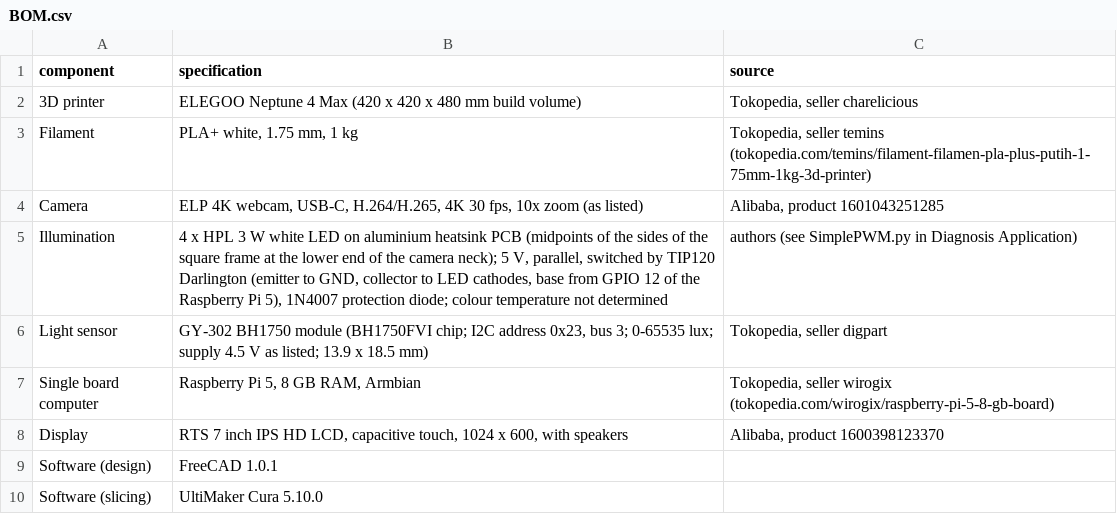
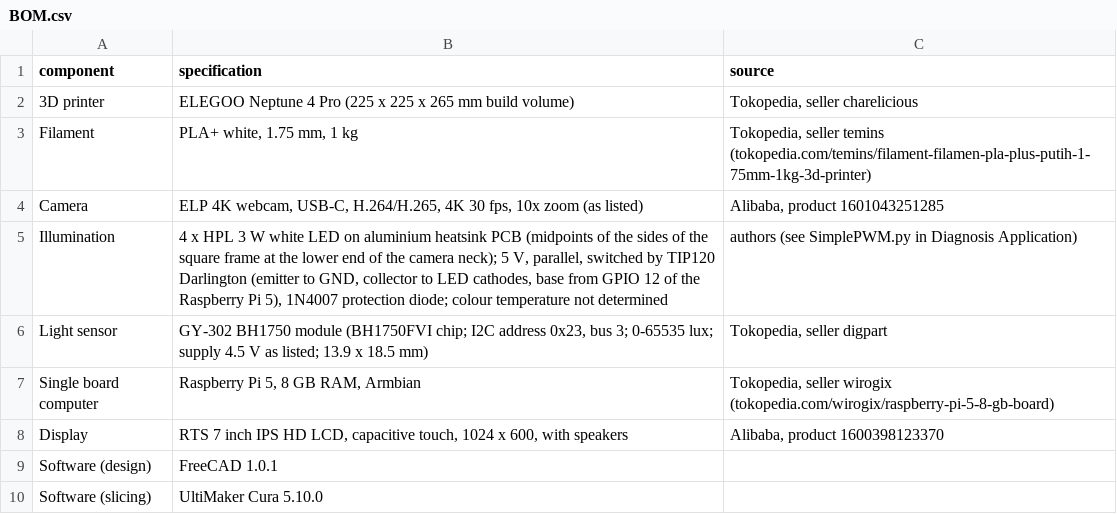
Before and after one commit to doditsuprianto/AI-on-paper-based-UACR-device-comparing-classical-ML-and-deep-learning-on-micropad-images, a CSV file: Design Diagnosis Device/BOM.csv, drawn as a sheet.

Commit message:
AI-on-paper-based-UACR-device-comparing-classical-ML-and-deep-learning-on-micropad-images

```diff
--- a/Design Diagnosis Device/BOM.csv
+++ b/Design Diagnosis Device/BOM.csv
@@ -1,3 +1,3 @@
 component,specification,source
-3D printer,"ELEGOO Neptune 4 Max (420 x 420 x 480 mm build volume)","Tokopedia, seller charelicious"
+3D printer,"ELEGOO Neptune 4 Pro (225 x 225 x 265 mm build volume)","Tokopedia, seller charelicious"
 Filament,"PLA+ white, 1.75 mm, 1 kg","Tokopedia, seller temins (tokopedia.com/temins/filament-filamen-pla-plus-putih-1-75mm-1kg-3d-printer)"
```
Also changed, not shown: 1 other file.
